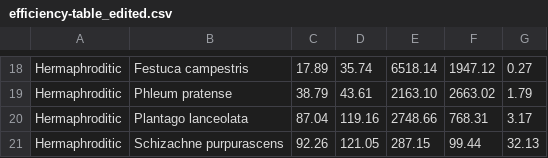
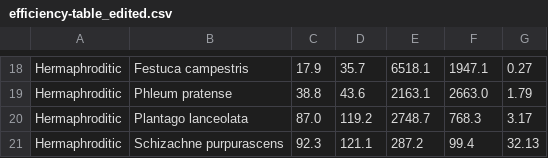
Before and after one commit to claireasmith/masters-thesis, a CSV file: processed-data/efficiency-table_edited.csv, drawn as a sheet; only a part is shown, gaps mark what is left out; the diff covers the shown part only; the diff names each change by its address in the sheet, - before the commit and + after, or states it on an @@ line.

```diff
--- a/processed-data/efficiency-table_edited.csv
+++ b/processed-data/efficiency-table_edited.csv
-C18: 17.89
+C18: 17.9
-D18: 35.74
+D18: 35.7
-E18: 6518.14
+E18: 6518.1
-F18: 1947.12
+F18: 1947.1
-C19: 38.79
+C19: 38.8
-D19: 43.61
+D19: 43.6
-E19: 2163.10
+E19: 2163.1
-F19: 2663.02
+F19: 2663.0
-C20: 87.04
+C20: 87.0
-D20: 119.16
+D20: 119.2
-E20: 2748.66
+E20: 2748.7
-F20: 768.31
+F20: 768.3
-C21: 92.26
+C21: 92.3
-D21: 121.05
+D21: 121.1
-E21: 287.15
+E21: 287.2
-F21: 99.44
+F21: 99.4
```
Also changed, not shown: 62 edited cells elsewhere in this file.
